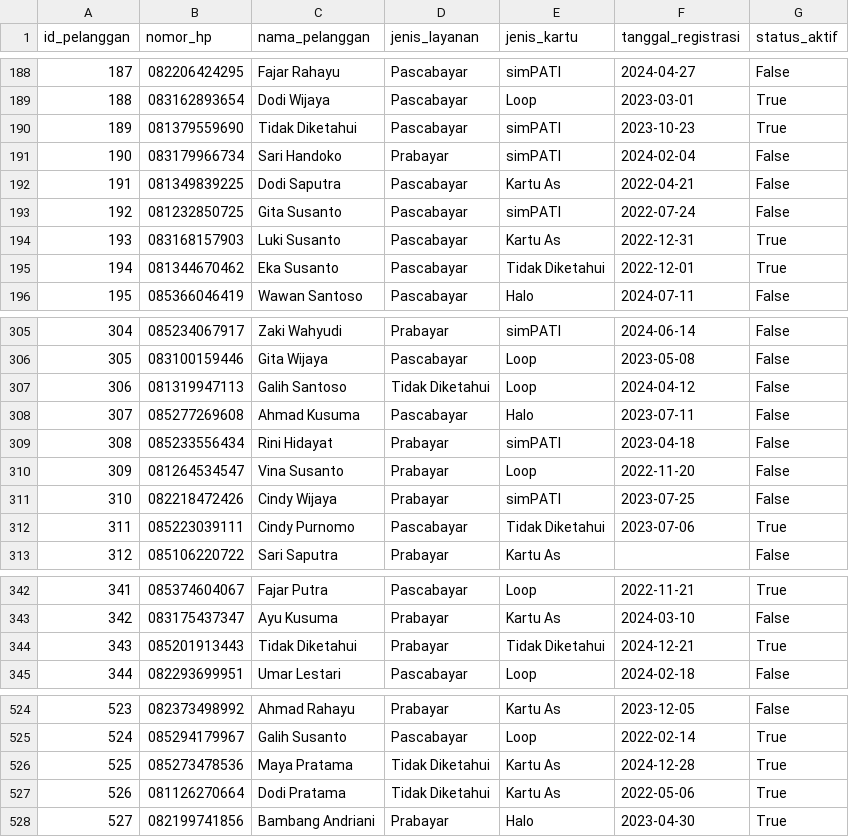
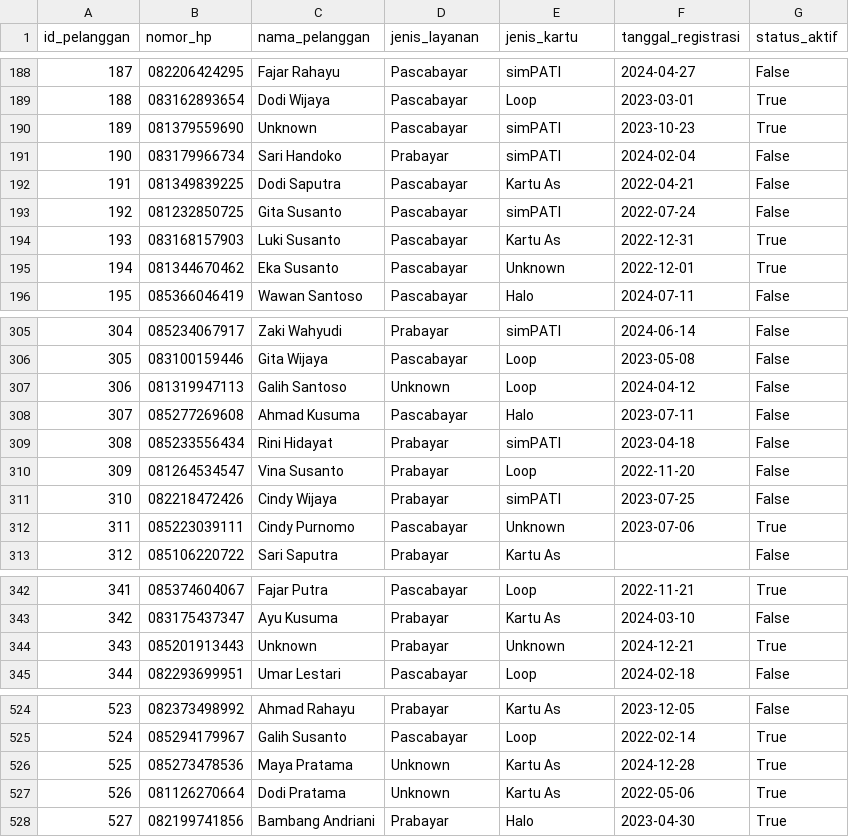
Before and after one commit to KangDap/atc-data-warehouse, a CSV file: data/processed/dim_pelanggan.csv, drawn as a sheet; only a part is shown, gaps mark what is left out; the diff covers the shown part only.

```diff
--- a/data/processed/dim_pelanggan.csv
+++ b/data/processed/dim_pelanggan.csv
@@ -189,3 +189,3 @@ id_pelanggan,nomor_hp,nama_pelanggan,jenis_layanan,jenis_kartu,tanggal_registras
 188,083162893654,Dodi Wijaya,Pascabayar,Loop,2023-03-01,True
-189,081379559690,Tidak Diketahui,Pascabayar,simPATI,2023-10-23,True
+189,081379559690,Unknown,Pascabayar,simPATI,2023-10-23,True
 190,083179966734,Sari Handoko,Prabayar,simPATI,2024-02-04,False
@@ -194,3 +194,3 @@ id_pelanggan,nomor_hp,nama_pelanggan,jenis_layanan,jenis_kartu,tanggal_registras
 193,083168157903,Luki Susanto,Pascabayar,Kartu As,2022-12-31,True
-194,081344670462,Eka Susanto,Pascabayar,Tidak Diketahui,2022-12-01,True
+194,081344670462,Eka Susanto,Pascabayar,Unknown,2022-12-01,True
 195,085366046419,Wawan Santoso,Pascabayar,Halo,2024-07-11,False
@@ -306,3 +306,3 @@ id_pelanggan,nomor_hp,nama_pelanggan,jenis_layanan,jenis_kartu,tanggal_registras
 305,083100159446,Gita Wijaya,Pascabayar,Loop,2023-05-08,False
-306,081319947113,Galih Santoso,Tidak Diketahui,Loop,2024-04-12,False
+306,081319947113,Galih Santoso,Unknown,Loop,2024-04-12,False
 307,085277269608,Ahmad Kusuma,Pascabayar,Halo,2023-07-11,False
@@ -311,3 +311,3 @@ id_pelanggan,nomor_hp,nama_pelanggan,jenis_layanan,jenis_kartu,tanggal_registras
 310,082218472426,Cindy Wijaya,Prabayar,simPATI,2023-07-25,False
-311,085223039111,Cindy Purnomo,Pascabayar,Tidak Diketahui,2023-07-06,True
+311,085223039111,Cindy Purnomo,Pascabayar,Unknown,2023-07-06,True
 312,085106220722,Sari Saputra,Prabayar,Kartu As,,False
@@ -343,3 +343,3 @@ id_pelanggan,nomor_hp,nama_pelanggan,jenis_layanan,jenis_kartu,tanggal_registras
 342,083175437347,Ayu Kusuma,Prabayar,Kartu As,2024-03-10,False
-343,085201913443,Tidak Diketahui,Prabayar,Tidak Diketahui,2024-12-21,True
+343,085201913443,Unknown,Prabayar,Unknown,2024-12-21,True
 344,082293699951,Umar Lestari,Pascabayar,Loop,2024-02-18,False
@@ -525,4 +525,4 @@ id_pelanggan,nomor_hp,nama_pelanggan,jenis_layanan,jenis_kartu,tanggal_registras
 524,085294179967,Galih Susanto,Pascabayar,Loop,2022-02-14,True
-525,085273478536,Maya Pratama,Tidak Diketahui,Kartu As,2024-12-28,True
-526,081126270664,Dodi Pratama,Tidak Diketahui,Kartu As,2022-05-06,True
+525,085273478536,Maya Pratama,Unknown,Kartu As,2024-12-28,True
+526,081126270664,Dodi Pratama,Unknown,Kartu As,2022-05-06,True
 527,082199741856,Bambang Andriani,Prabayar,Halo,2023-04-30,True
```
Also changed, not shown: 52 edited cells elsewhere in this file, data/processed/dim_lokasi.csv, data/processed/dim_produk.csv, 4 other files.
